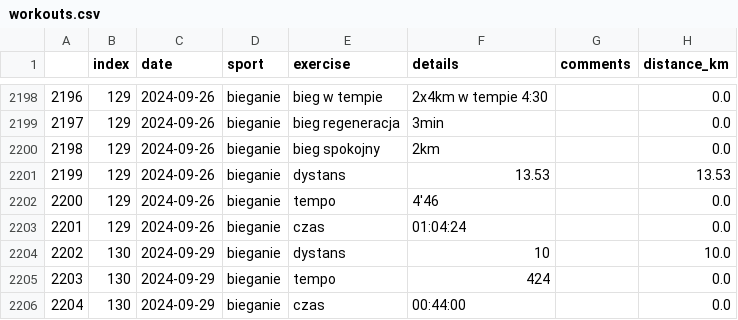
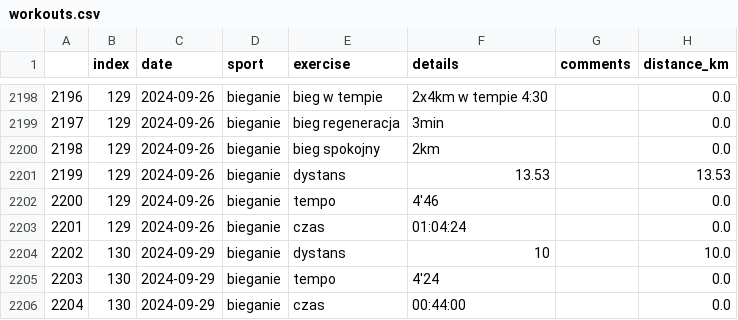
Before and after one commit to przemekolender/SportTracker, a CSV file: files/workouts.csv, drawn as a sheet; only a part is shown, gaps mark what is left out; the diff names each change by its address in the sheet, - before the commit and + after, or states it on an @@ line.

```diff
--- a/files/workouts.csv
+++ b/files/workouts.csv
-F2205 (details): 424
+F2205 (details): 4'24
```
Also changed, not shown: files/calendar.csv.
